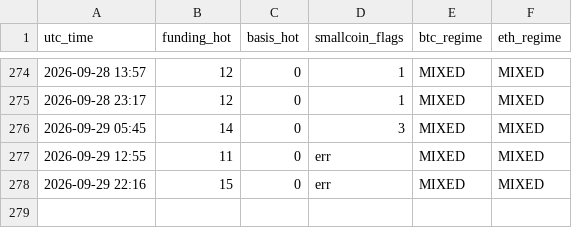
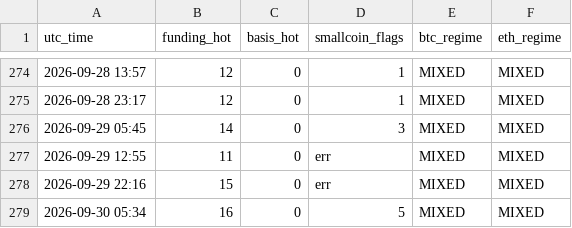
Before and after one commit to Li7wak865/pond-scanner, a CSV file: history.csv, drawn as a sheet; only a part is shown, gaps mark what is left out; the diff names each change by its address in the sheet, - before the commit and + after, or states it on an @@ line.

```diff
--- a/history.csv
+++ b/history.csv
+row 279: 2026-09-30 05:34 | 16 | 0 | 5 | MIXED | MIXED
```
Also changed, not shown: funding_state.csv, 1 other file.
